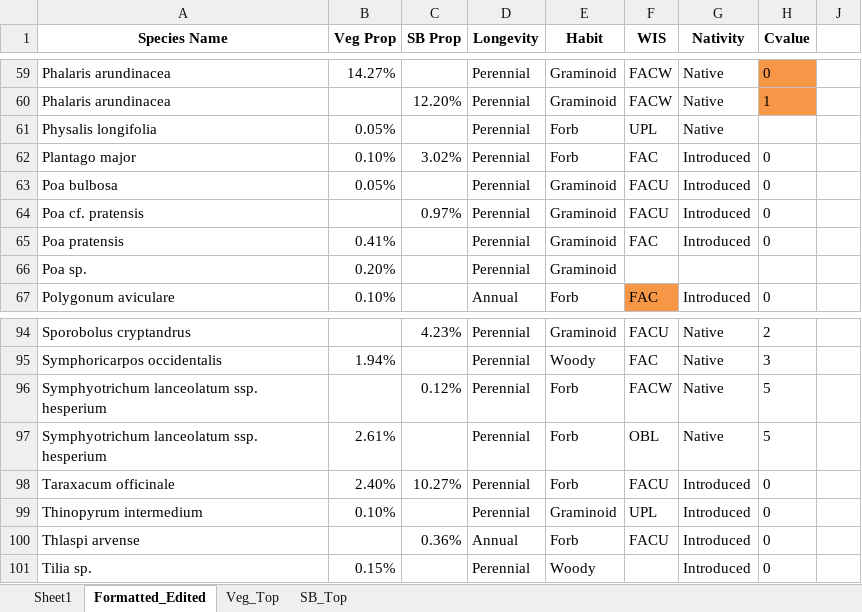
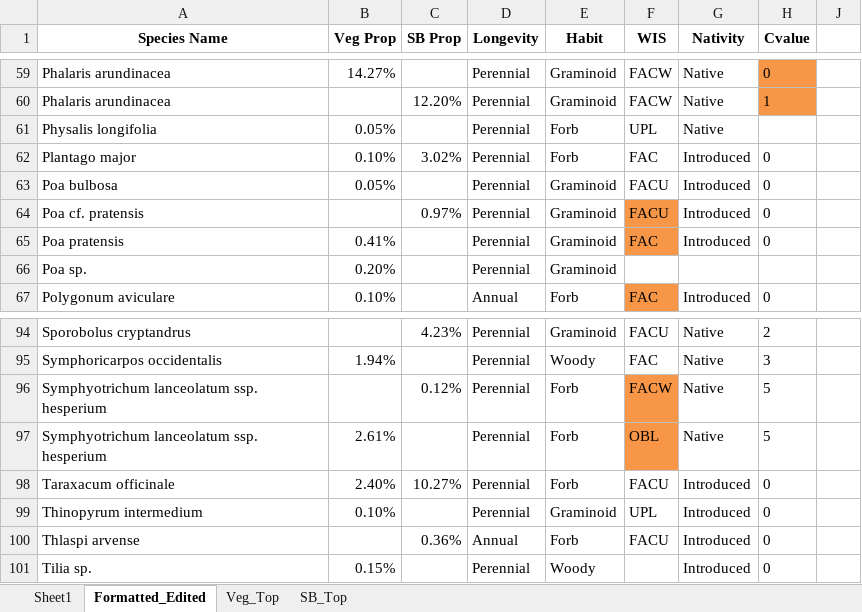
Before and after one commit to calba12/HLC_soil_and_veg, an Excel workbook: merged_SppList_Prop_AI08072022.xlsx, sheet Formatted_Edited, drawn as a sheet; only a part is shown, gaps mark what is left out; values as stored, in another font and other column widths than the file's, no borders; the diff names each change by its address in the sheet, - before the commit and + after, or states it on an @@ line.

```diff
--- a/merged_SppList_Prop_AI08072022.xlsx (sheet Formatted_Edited)
+++ b/merged_SppList_Prop_AI08072022.xlsx (sheet Formatted_Edited)
-F64:F65 fill: none
+F64:F65 fill: #F79646
-F96:F97 fill: none
+F96:F97 fill: #F79646
```
Also changed, not shown: 20220802_HLC_SB_Data_Final4.xlsx, 2 other files.
